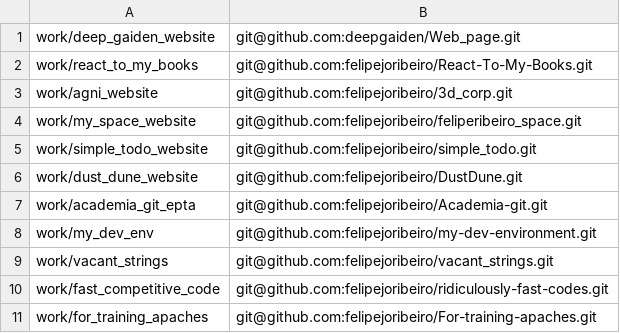
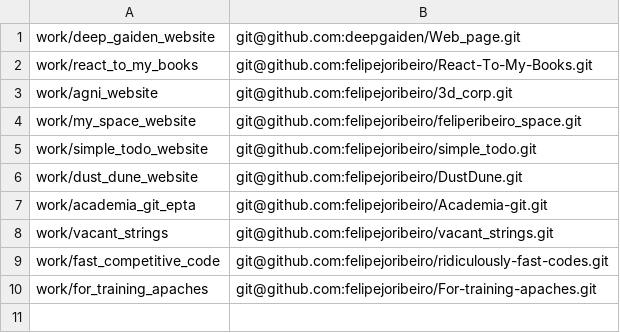
Before and after one commit to felipejoribeiro/my-dev-environment, a CSV file: git_repos.csv, drawn as a sheet.

```diff
--- a/git_repos.csv
+++ b/git_repos.csv
@@ -7,3 +7,2 @@ work/dust_dune_website, git@github.com:felipejoribeiro/DustDune.git
 work/academia_git_epta, git@github.com:felipejoribeiro/Academia-git.git
-work/my_dev_env, git@github.com:felipejoribeiro/my-dev-environment.git
 work/vacant_strings, git@github.com:felipejoribeiro/vacant_strings.git
```
Also changed, not shown: 1 other file.
